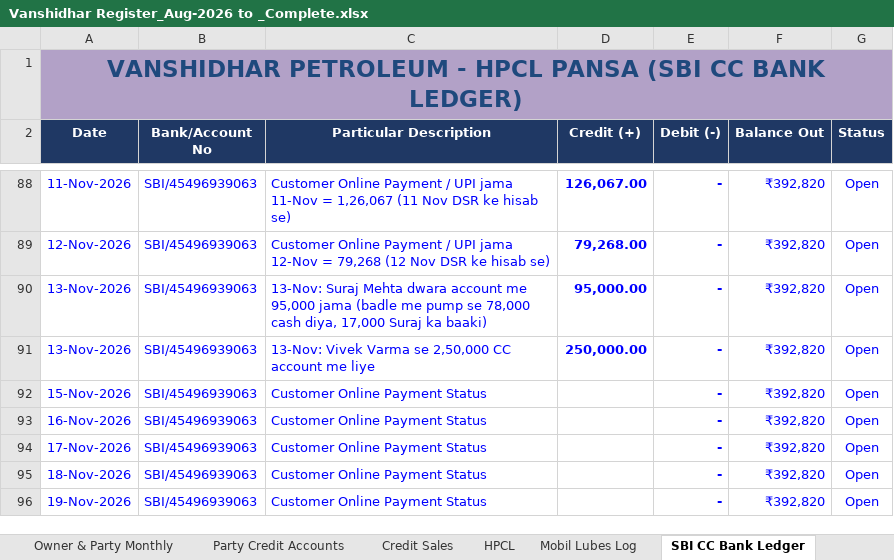
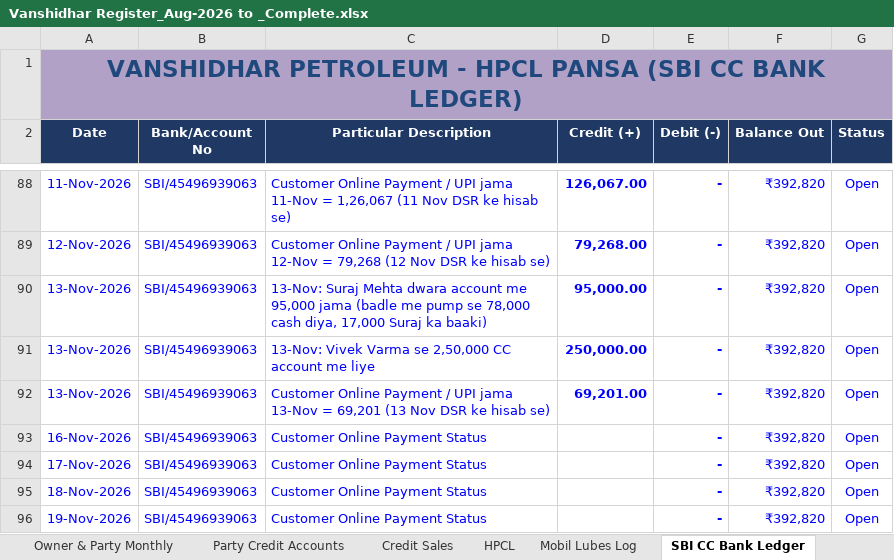
Before and after one commit to vanshidharpetroleum-hue/VANSHIDHAR-PETROLEUM-HPCL-PORTAL-01, an Excel workbook: Vanshidhar Register_Aug-2026 to _Complete.xlsx, sheet SBI CC Bank Ledger, drawn as a sheet; only a part is shown, gaps mark what is left out; values as stored, in another font and other column widths than the file's, no borders; charts and pictures not drawn; the diff names each change by its address in the sheet, - before the commit and + after, or states it on an @@ line.

```diff
--- a/Vanshidhar Register_Aug-2026 to _Complete.xlsx (sheet SBI CC Bank Ledger)
+++ b/Vanshidhar Register_Aug-2026 to _Complete.xlsx (sheet SBI CC Bank Ledger)
-A92 (Date): 15-Nov-2026
+A92 (Date): 13-Nov-2026
-C92 (Particular Description): …Online Payment Status
+C92 (Particular Description): …Online Payment / UPI jama 13-Nov = 69,201 (13 Nov DSR ke hisab se)
-D92 (Credit (+)): (empty)
+D92 (Credit (+)): 69,201.00
```
Also changed, not shown: sheet Nozzle Sales Logs, sheet Fuel Stock Ledger, sheet Daily Report, 9 other files.
